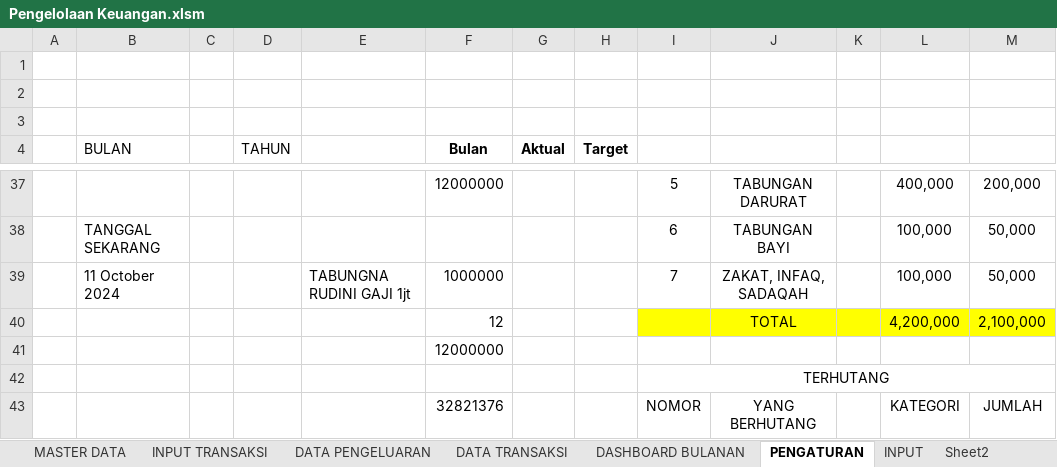
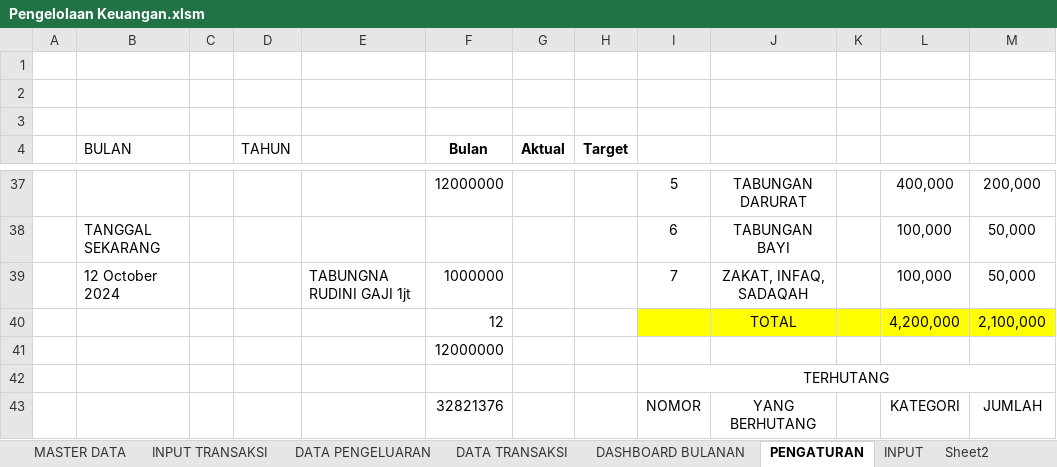
Before and after one commit to rudininh/pengeluaran, an Excel workbook: Pengeluaran/Pengelolaan Keuangan.xlsm, sheet PENGATURAN, drawn as a sheet; only a part is shown, gaps mark what is left out; values as stored, in another font and other column widths than the file's, no borders; charts and pictures not drawn; the diff names each change by its address in the sheet, - before the commit and + after, or states it on an @@ line.

```diff
--- a/Pengeluaran/Pengelolaan Keuangan.xlsm (sheet PENGATURAN)
+++ b/Pengeluaran/Pengelolaan Keuangan.xlsm (sheet PENGATURAN)
-B39 (BULAN): 11 October 2024
+B39 (BULAN): 12 October 2024
```
Also changed, not shown: sheet INPUT TRANSAKSI, charts or pictures.
